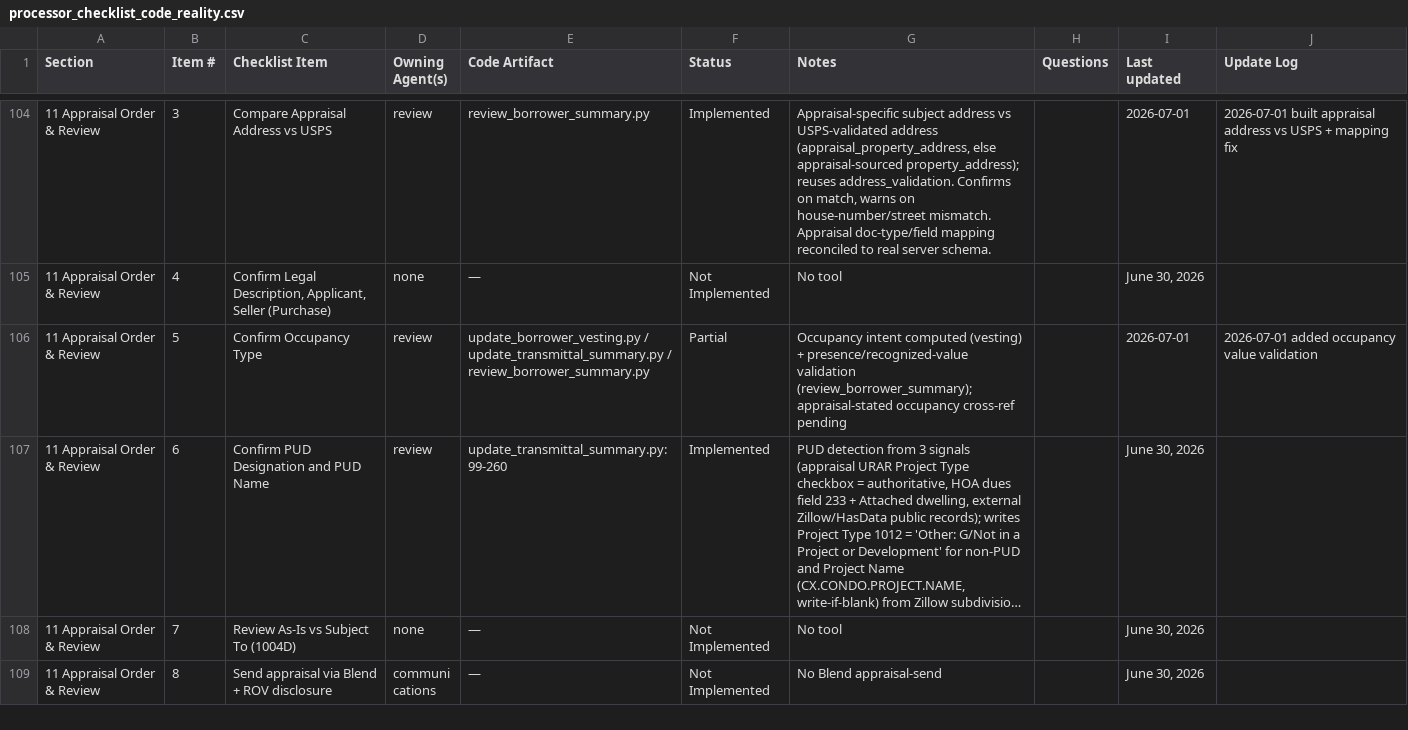
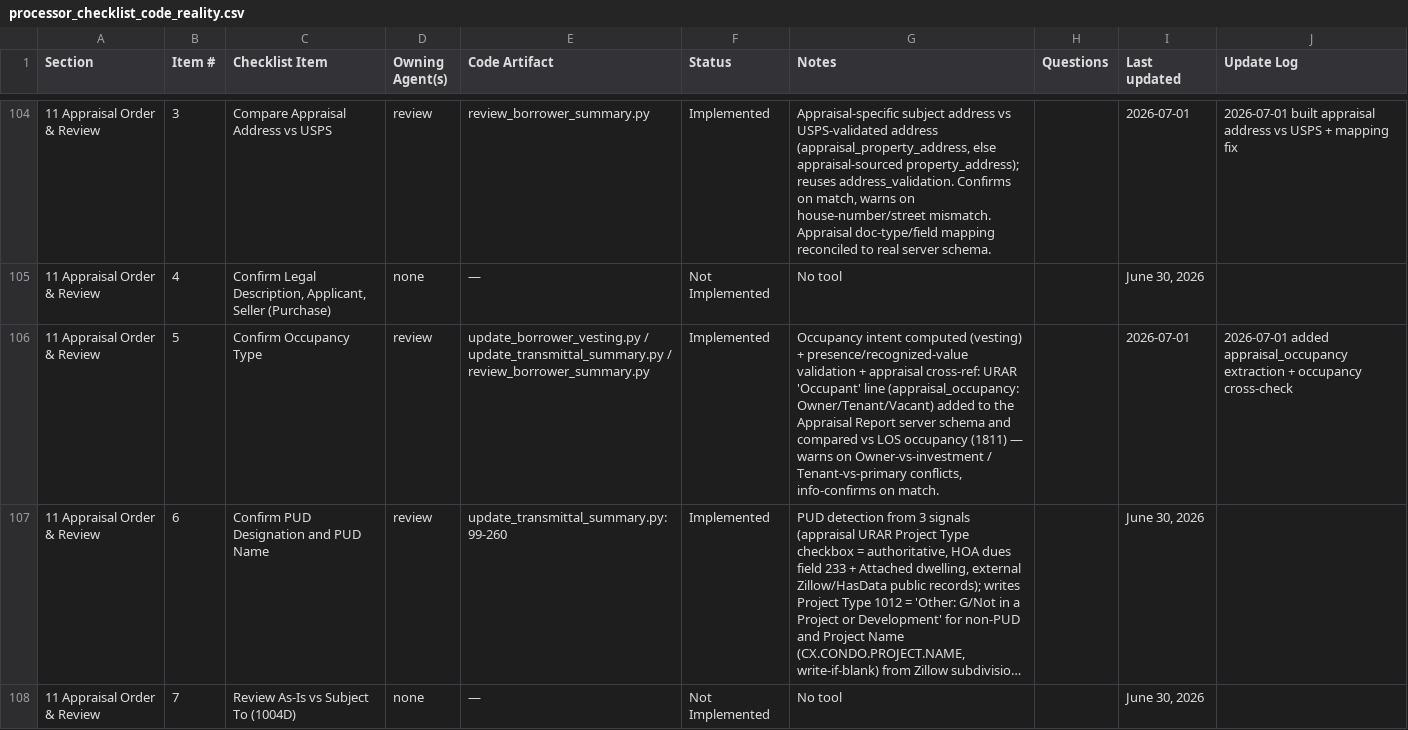
Before and after one commit to FintorAI/processor-assistant-review, a CSV file: docs/processor_checklist_code_reality.csv, drawn as a sheet; only a part is shown, gaps mark what is left out; the shorter side is filled out with more unchanged rows; long unchanged cells end in …; the diff names each change by its address in the sheet, - before the commit and + after, or states it on an @@ line.

```diff
--- a/docs/processor_checklist_code_reality.csv
+++ b/docs/processor_checklist_code_reality.csv
-F106 (Status): Partial
+F106 (Status): Implemented
-G106 (Notes): …presence/recognized-value validation (review_borrower_summary); appraisal-stated occupancy cross-ref pending
+G106 (Notes): …presence/recognized-value validation + appraisal cross-ref: URAR 'Occupant' line (appraisal_occupancy: Owner/Tenant/Vacant) added to the Appraisal Report server schema and compared vs LOS occupancy (1811) — warns on Owner-vs-investment / Tenant-vs-primary conflicts, info-confirms on match.
-J106 (Update Log): 2026-07-01 added occupancy value validation
+J106 (Update Log): 2026-07-01 added appraisal_occupancy extraction + occupancy cross-check
```
Also changed, not shown: 2 other files.
